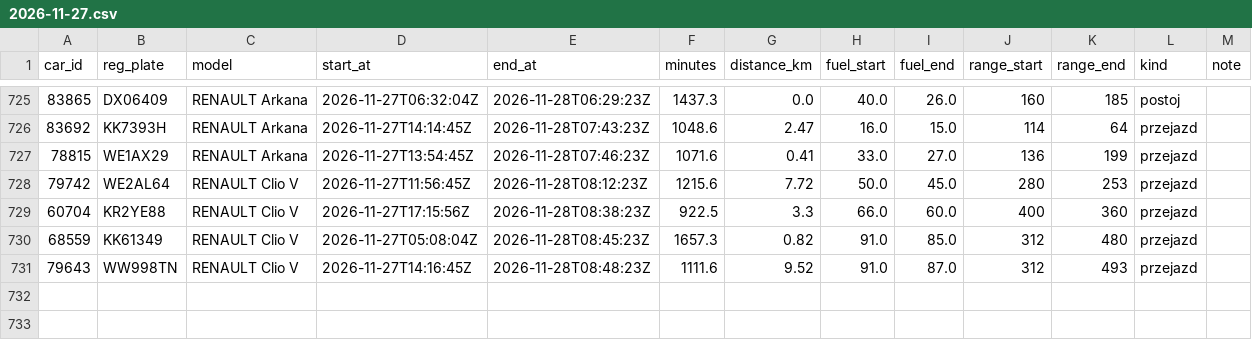
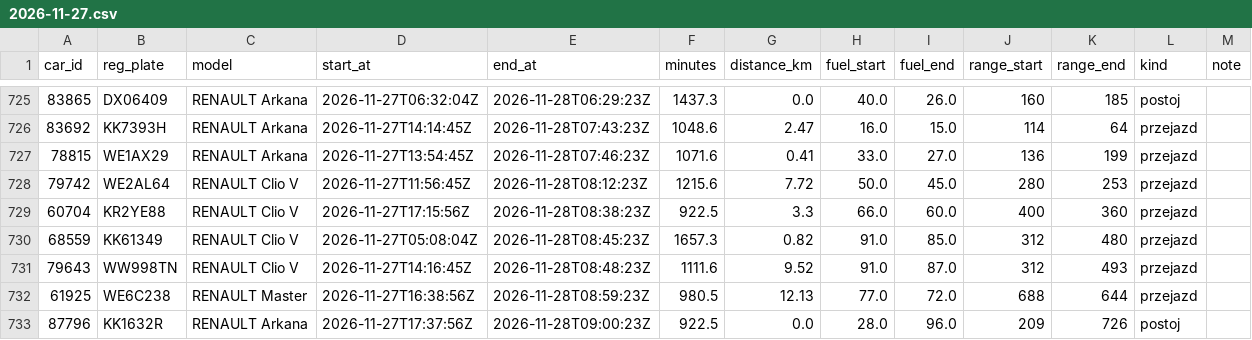
Before and after one commit to szymonslazak-rgb/traficar-warszawa, a CSV file: data/trips/2026-11-27.csv, drawn as a sheet; only a part is shown, gaps mark what is left out; the diff names each change by its address in the sheet, - before the commit and + after, or states it on an @@ line.

```diff
--- a/data/trips/2026-11-27.csv
+++ b/data/trips/2026-11-27.csv
+row 732: 61925 | WE6C238 | RENAULT Master | 2026-11-27T16:38:56Z | 2026-11-28T08:59:23Z | 980.5 | 12.13 | 77.0 | 72.0 | 688 | 644 | przejazd
+row 733: 87796 | KK1632R | RENAULT Arkana | 2026-11-27T17:37:56Z | 2026-11-28T09:00:23Z | 922.5 | 0.0 | 28.0 | 96.0 | 209 | 726 | postoj
```
Also changed, not shown: data/reads/2026-11-28.csv, data/trips/2026-11-28.csv, 4 other files.
